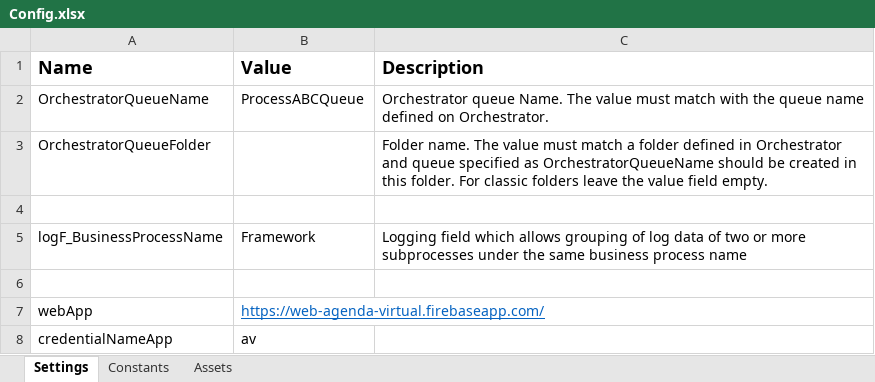
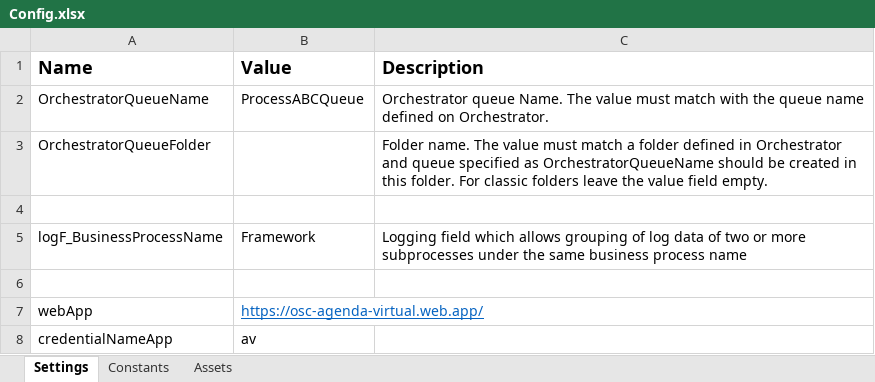
Before and after one commit to Oski-mty/ClassroomAutomation, an Excel workbook: ClassroomAutomation/Data/Config.xlsx, sheet Settings, drawn as a sheet; values as stored, in another font and other column widths than the file's, no borders; the diff names each change by its address in the sheet, - before the commit and + after, or states it on an @@ line.

```diff
--- a/ClassroomAutomation/Data/Config.xlsx (sheet Settings)
+++ b/ClassroomAutomation/Data/Config.xlsx (sheet Settings)
-B7 (Value): https://web-agenda-virtual.firebaseapp.com/
+B7 (Value): https://osc-agenda-virtual.web.app/
```
Also changed, not shown: 8 other files.
